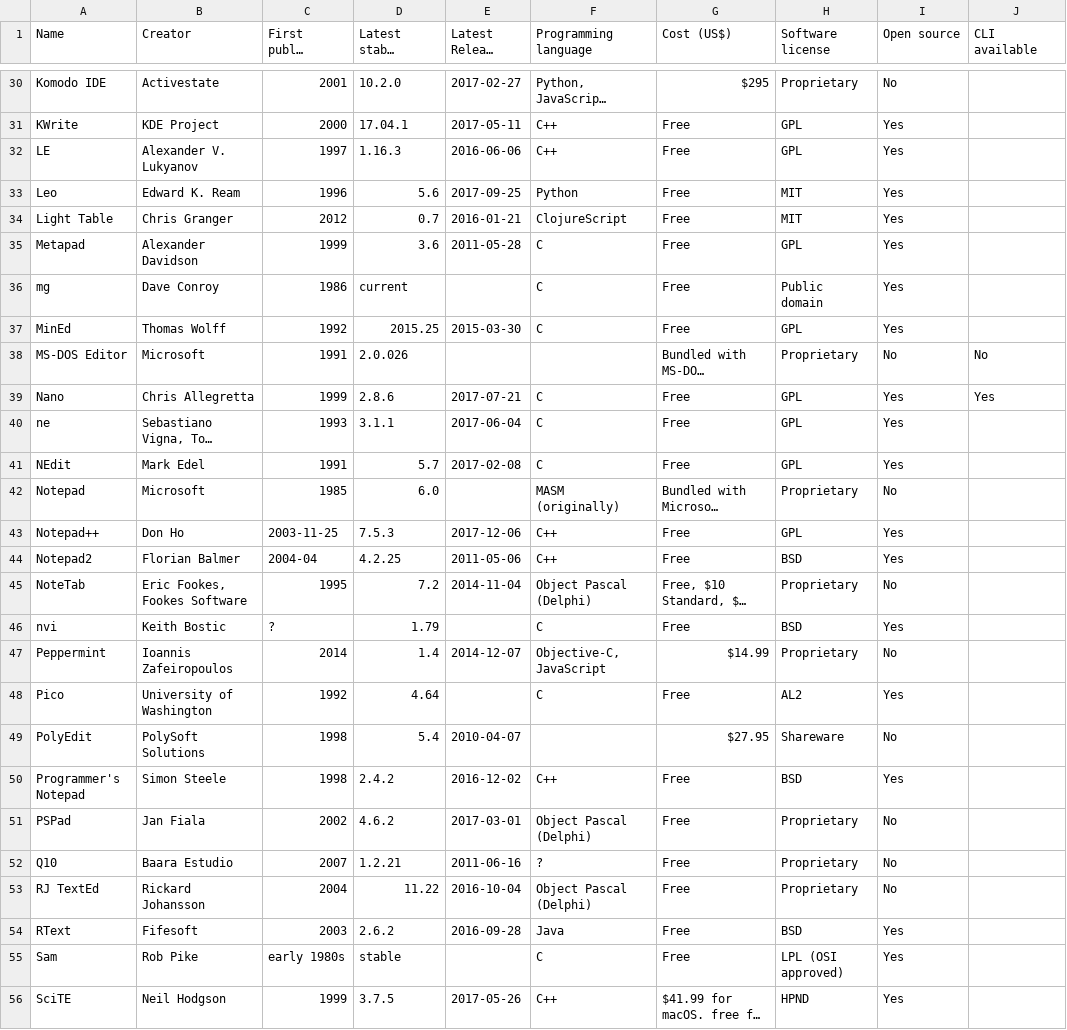
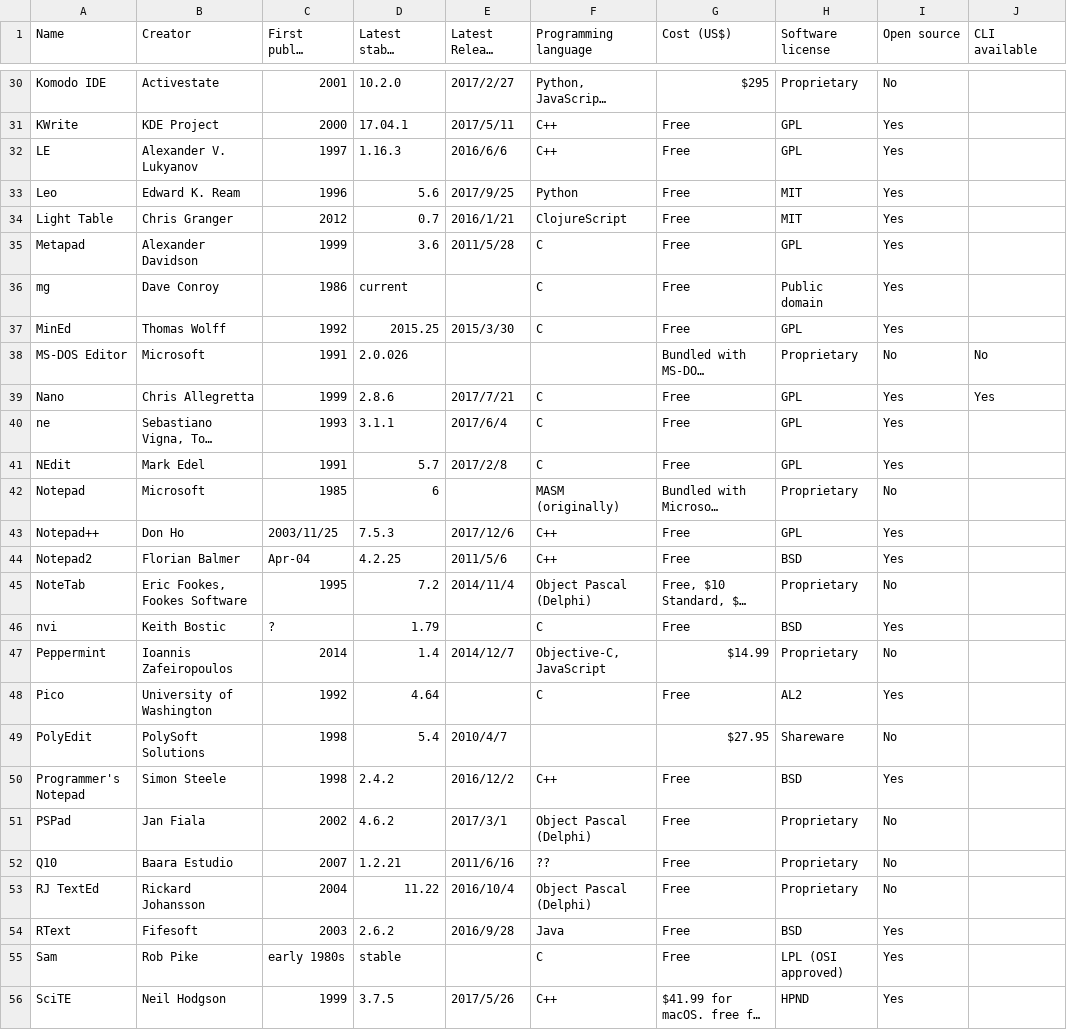
Before and after one commit to LinesAlex/Web-Scraping-with-Python, a CSV file: Code/files/editors.csv, drawn as a sheet; only a part is shown, gaps mark what is left out; long unchanged cells end in …; the diff covers the shown part only; the diff names each change by its address in the sheet, - before the commit and + after, or states it on an @@ line.

```diff
--- a/Code/files/editors.csv
+++ b/Code/files/editors.csv
-E30 (Latest Release Date): 2017-02-27
+E30 (Latest Release Date): 2017/2/27
-E31 (Latest Release Date): 2017-05-11
+E31 (Latest Release Date): 2017/5/11
-E32 (Latest Release Date): 2016-06-06
+E32 (Latest Release Date): 2016/6/6
-E33 (Latest Release Date): 2017-09-25
+E33 (Latest Release Date): 2017/9/25
-E34 (Latest Release Date): 2016-01-21
+E34 (Latest Release Date): 2016/1/21
-E35 (Latest Release Date): 2011-05-28
+E35 (Latest Release Date): 2011/5/28
-E37 (Latest Release Date): 2015-03-30
+E37 (Latest Release Date): 2015/3/30
-E39 (Latest Release Date): 2017-07-21
+E39 (Latest Release Date): 2017/7/21
-E40 (Latest Release Date): 2017-06-04
+E40 (Latest Release Date): 2017/6/4
-E41 (Latest Release Date): 2017-02-08
+E41 (Latest Release Date): 2017/2/8
-D42 (Latest stable version): 6.0
+D42 (Latest stable version): 6
-C43 (First public release): 2003-11-25
+C43 (First public release): 2003/11/25
-E43 (Latest Release Date): 2017-12-06
+E43 (Latest Release Date): 2017/12/6
-C44 (First public release): 2004-04
+C44 (First public release): Apr-04
-E44 (Latest Release Date): 2011-05-06
+E44 (Latest Release Date): 2011/5/6
-E45 (Latest Release Date): 2014-11-04
+E45 (Latest Release Date): 2014/11/4
-E47 (Latest Release Date): 2014-12-07
+E47 (Latest Release Date): 2014/12/7
-E49 (Latest Release Date): 2010-04-07
+E49 (Latest Release Date): 2010/4/7
-E50 (Latest Release Date): 2016-12-02
+E50 (Latest Release Date): 2016/12/2
-E51 (Latest Release Date): 2017-03-01
+E51 (Latest Release Date): 2017/3/1
-E52 (Latest Release Date): 2011-06-16
+E52 (Latest Release Date): 2011/6/16
-F52 (Programming language): ?
+F52 (Programming language): ??
-E53 (Latest Release Date): 2016-10-04
+E53 (Latest Release Date): 2016/10/4
-E54 (Latest Release Date): 2016-09-28
+E54 (Latest Release Date): 2016/9/28
-E56 (Latest Release Date): 2017-05-26
+E56 (Latest Release Date): 2017/5/26
```
Also changed, not shown: 51 edited cells elsewhere in this file, 11 other files.
